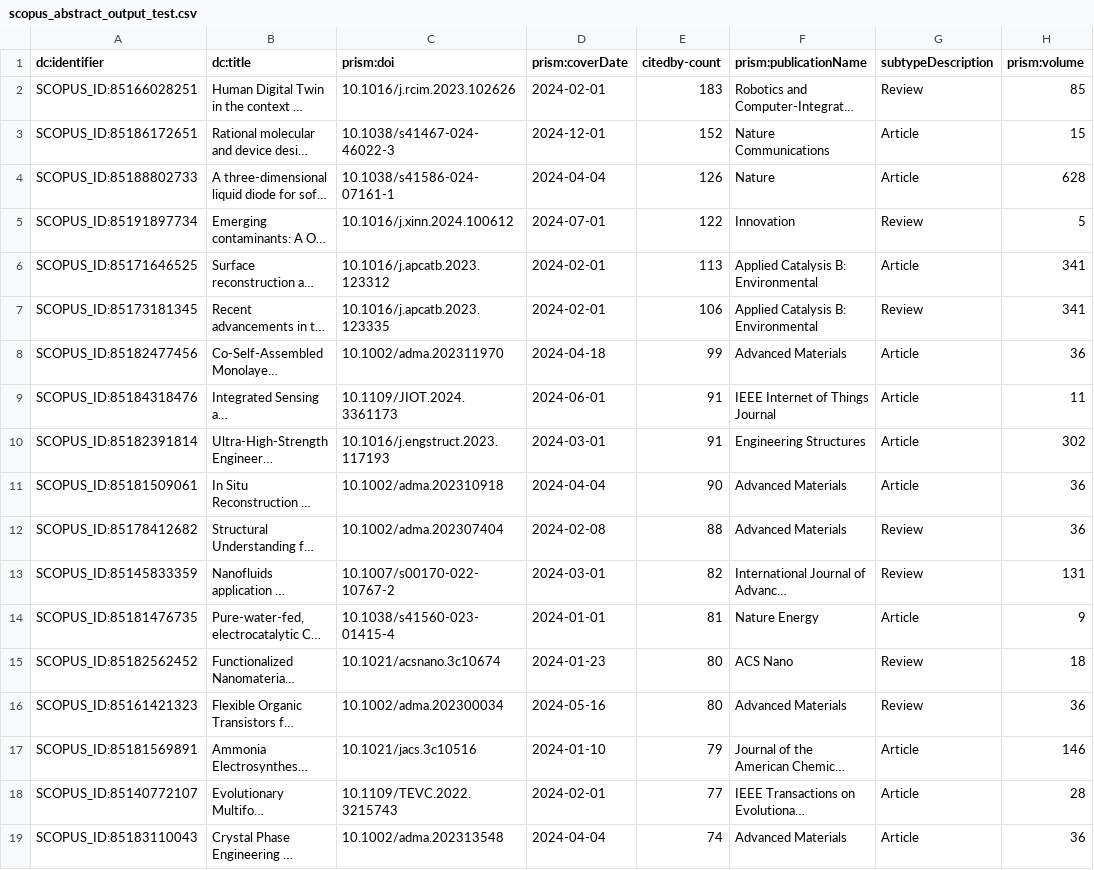
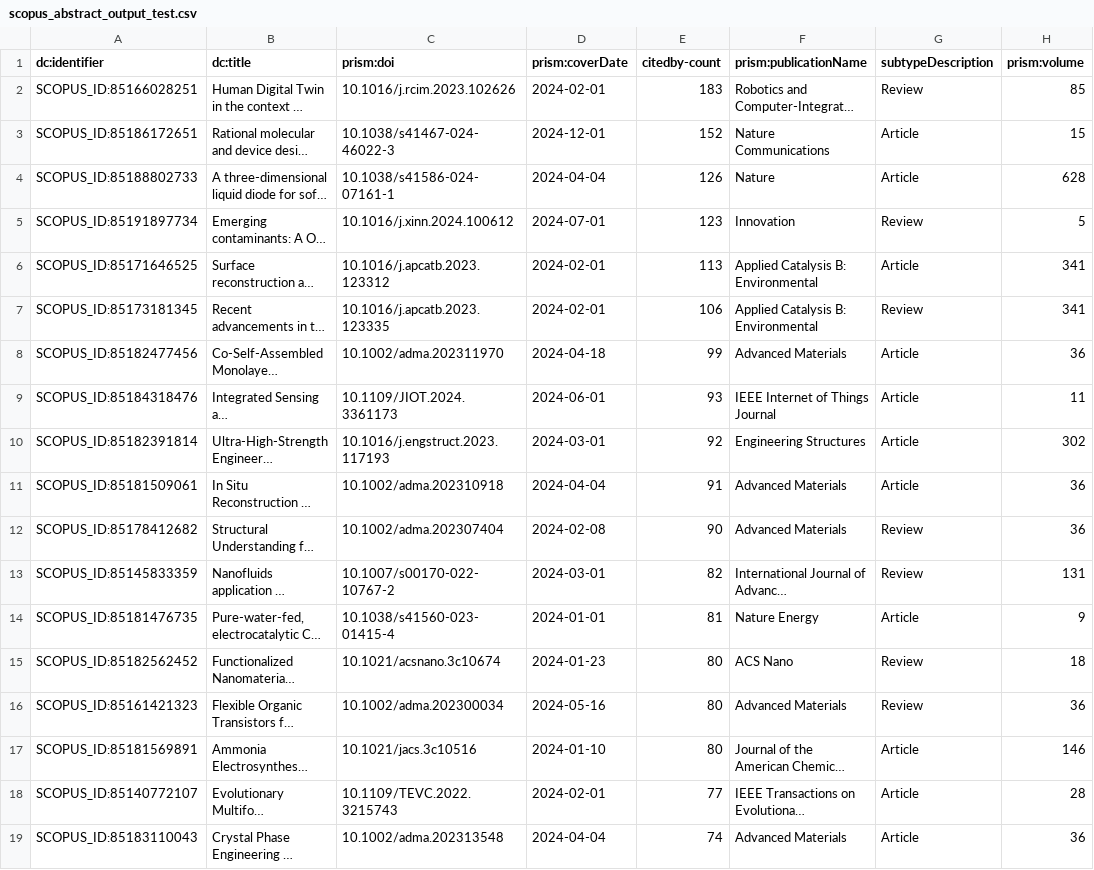
Before and after one commit to bennisyiu/ipao-portfolio-projects, a CSV file: scopus_abstract_output_test.csv, drawn as a sheet; only a part is shown; long unchanged cells end in …; the diff names each change by its address in the sheet, - before the commit and + after, or states it on an @@ line.

```diff
--- a/scopus_abstract_output_test.csv
+++ b/scopus_abstract_output_test.csv
-E5 (citedby-count): 122
+E5 (citedby-count): 123
-E9 (citedby-count): 91
+E9 (citedby-count): 93
-E10 (citedby-count): 91
+E10 (citedby-count): 92
-E11 (citedby-count): 90
+E11 (citedby-count): 91
-E12 (citedby-count): 88
+E12 (citedby-count): 90
-E17 (citedby-count): 79
+E17 (citedby-count): 80
```
Also changed, not shown: 9 other files.
